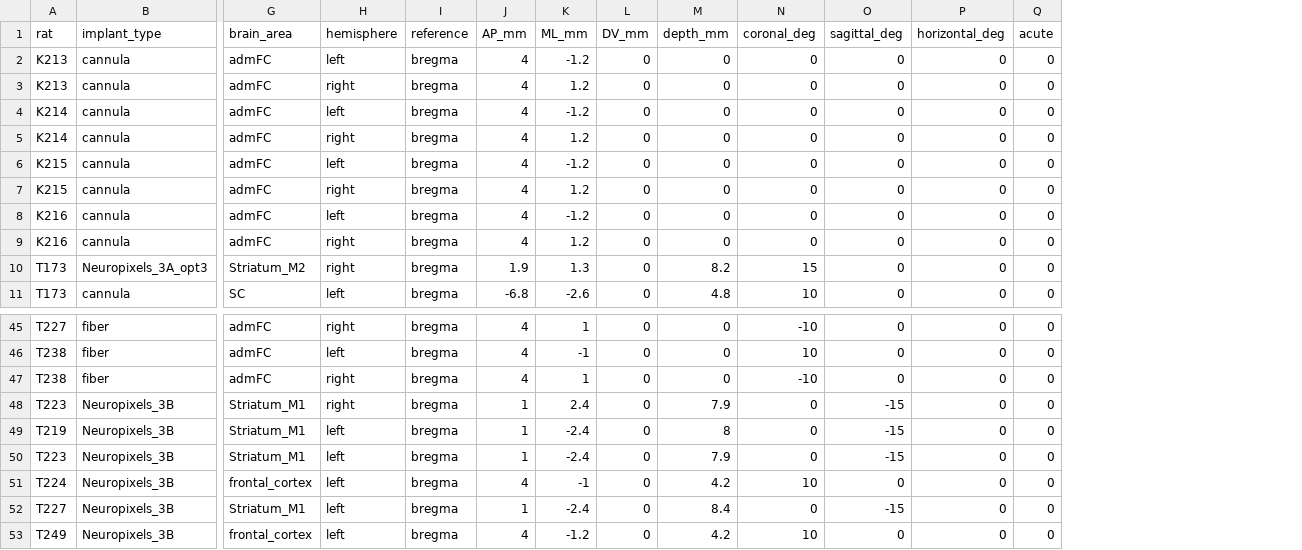
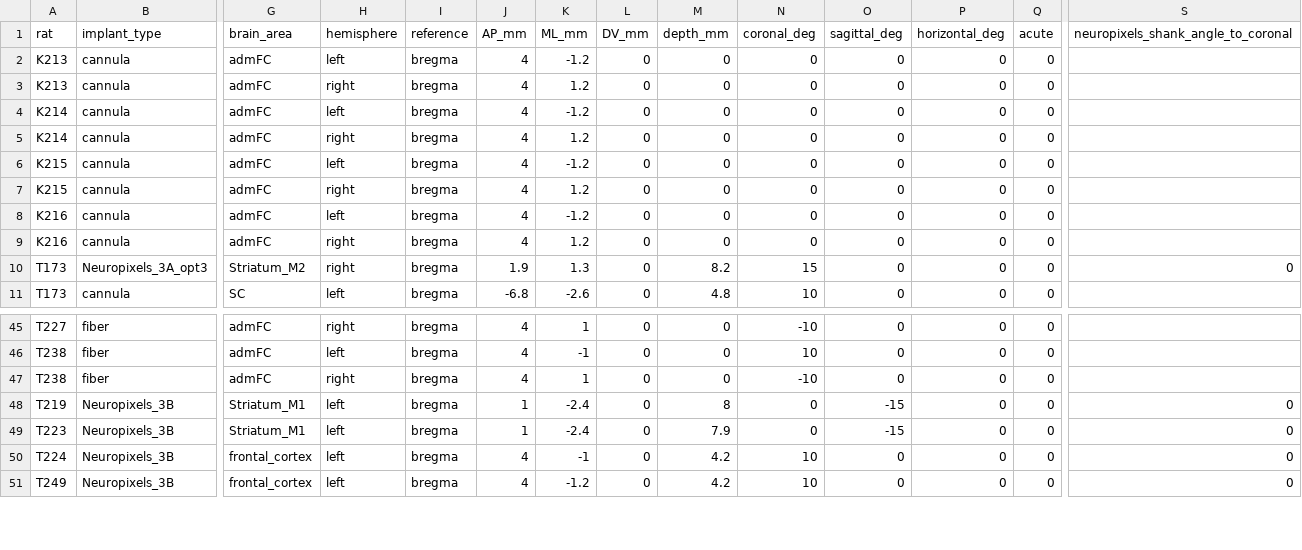
Before and after one commit to Brody-Lab/chronic_neuropixels, a CSV file: longevity/implant_log.csv, drawn as a sheet; only a part is shown, gaps mark what is left out; removed rows and columns are numbered as before the commit, all else as after; rows hold the shown columns only; the diff names each change by its address in the sheet, - before the commit and + after, or states it on an @@ line.

```diff
--- a/longevity/implant_log.csv
+++ b/longevity/implant_log.csv
+column S, rows 1-10: neuropixels_shank_angle_to_coronal |  |  |  |  |  |  |  |  | 0; rows 48-51: all 0
-row 48: T223 | Neuropixels_3B | Striatum_M1 | right | bregma | 1 | 2.4 | 0 | 7.9 | 0 | -15 | 0 | 0
-row 52: T227 | Neuropixels_3B | Striatum_M1 | left | bregma | 1 | -2.4 | 0 | 8.4 | 0 | -15 | 0 | 0
```
Also changed, not shown: 20 other files.
